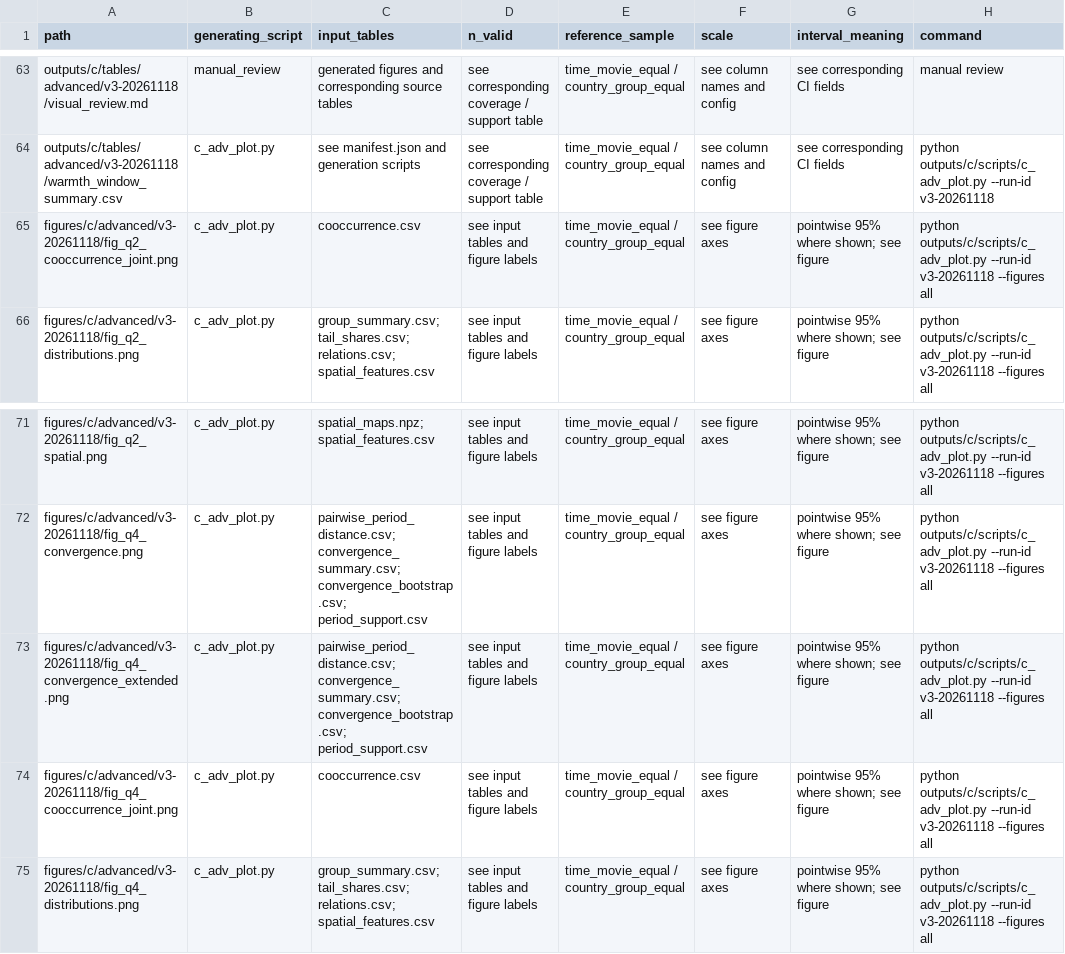
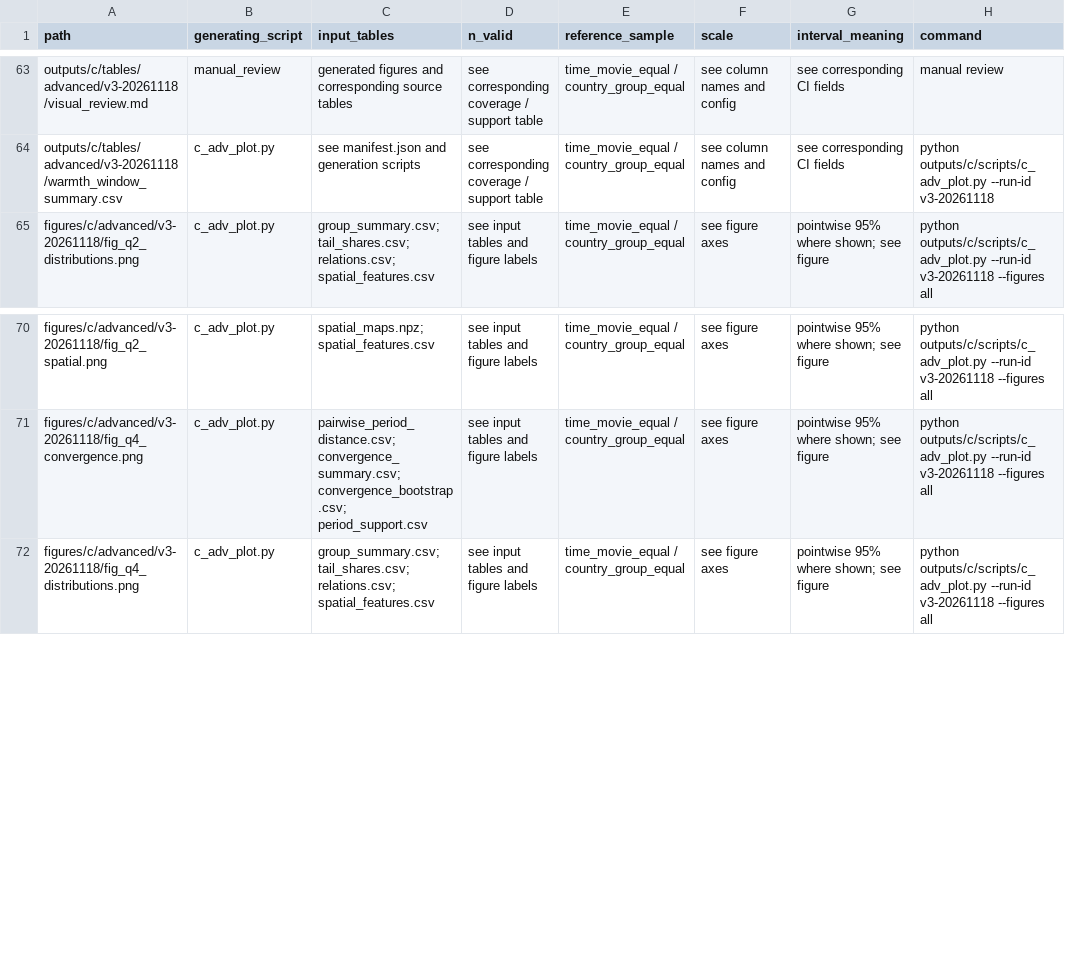
Before and after one commit to Leo-luxy/poster-palette, a CSV file: outputs/c/tables/advanced/v3-20261118/artifact_index.csv, drawn as a sheet; only a part is shown, gaps mark what is left out; the diff names each change by its address in the sheet, - before the commit and + after, or states it on an @@ line.

```diff
--- a/outputs/c/tables/advanced/v3-20261118/artifact_index.csv
+++ b/outputs/c/tables/advanced/v3-20261118/artifact_index.csv
-row 65: figures/c/advanced/v3-20261118/fig_q2_cooccurrence_joint.png | c_adv_plot.py | cooccurrence.csv | see input tables and figure labels | time_movie_equal / country_group_equal | see figure axes | pointwise 95% where shown; see figure | python outputs/c/scripts/c_adv_plot.py --run-id v3-20261118 --figures all
-row 73: figures/c/advanced/v3-20261118/fig_q4_convergence_extended.png | c_adv_plot.py | pairwise_period_distance.csv; convergence_summary.csv; convergence_bootstrap.csv; period_support.csv | see input tables and figure labels | time_movie_equal / country_group_equal | see figure axes | pointwise 95% where shown; see figure | python outputs/c/scripts/c_adv_plot.py --run-id v3-20261118 --figures all
-row 74: figures/c/advanced/v3-20261118/fig_q4_cooccurrence_joint.png | c_adv_plot.py | cooccurrence.csv | see input tables and figure labels | time_movie_equal / country_group_equal | see figure axes | pointwise 95% where shown; see figure | python outputs/c/scripts/c_adv_plot.py --run-id v3-20261118 --figures all
```
Also changed, not shown: 37 other files.
